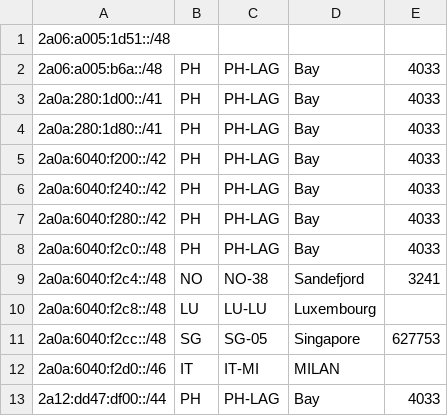
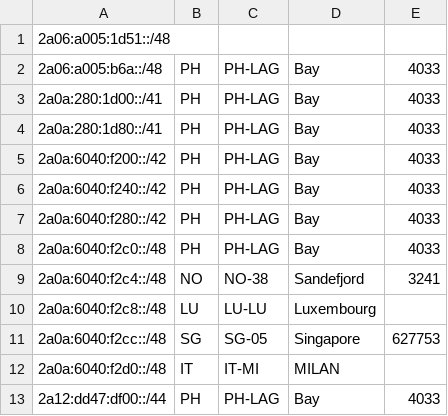
Before and after one commit to jcolideles/as200879, a CSV file: geofeed.csv, drawn as a sheet.

Commit message:
Update geofeed.csv

```diff
--- a/geofeed.csv
+++ b/geofeed.csv
@@ -11,3 +11,3 @@
 2a0a:6040:f2cc::/48,SG,SG-05,Singapore,627753
-2a0a:6040:f2d0::/46,IT,IT-MI,MILAN,
+2a0a:6040:f2d0::/48,IT,IT-MI,MILAN,
 2a12:dd47:df00::/44,PH,PH-LAG,Bay,4033
```
